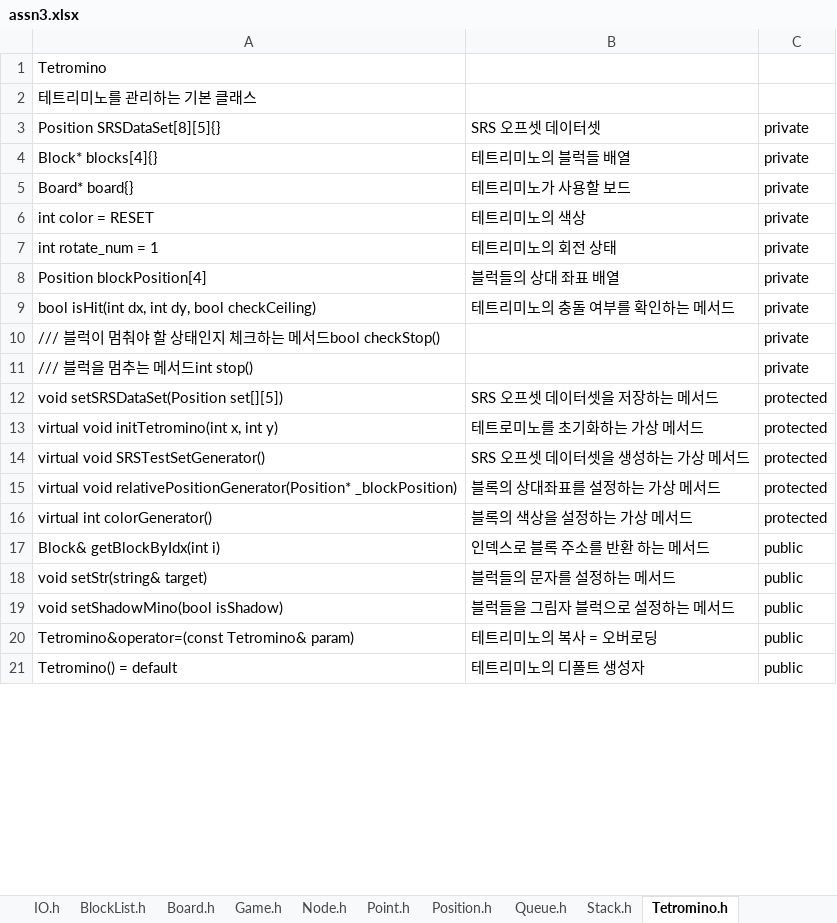
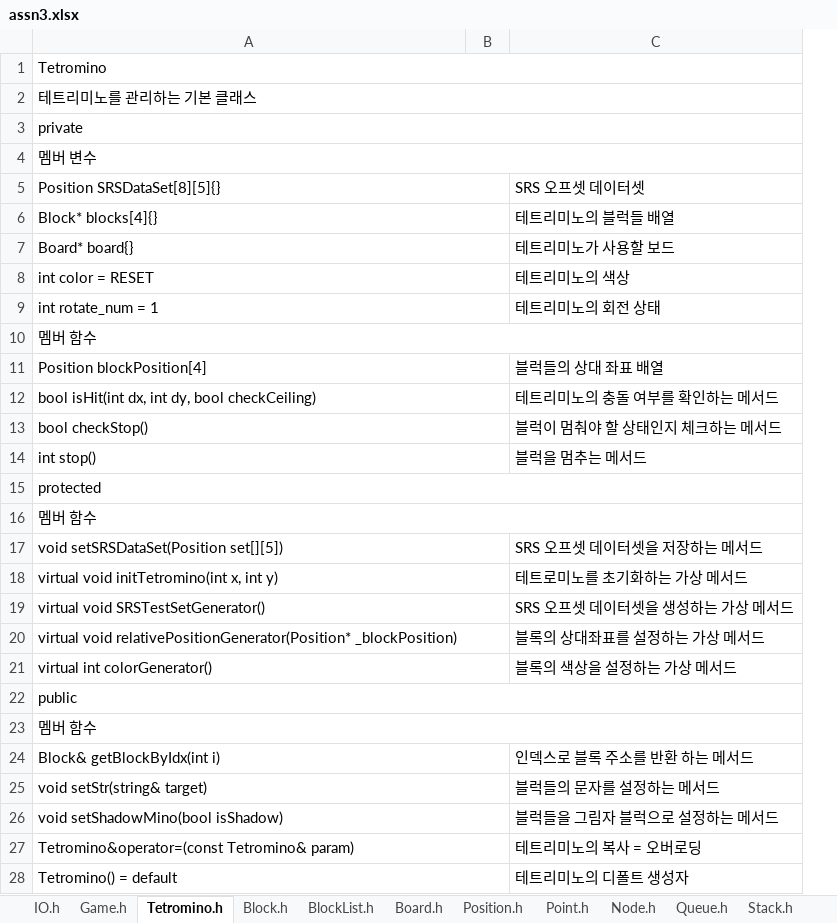
Before and after one commit to betarixm/CSED232, an Excel workbook: ASSN/ASSN3/report/assn3.xlsx, sheet Tetromino.h, drawn as a sheet; only a part is shown; values as stored, in another font and other column widths than the file's, no cell formats; charts and pictures not drawn; removed rows and columns are numbered as before the commit, all else as after; the diff covers the shown part only; the diff names each change by its address in the sheet, - before the commit and + after, or states it on an @@ line.

```diff
--- a/ASSN/ASSN3/report/assn3.xlsx (sheet Tetromino.h)
+++ b/ASSN/ASSN3/report/assn3.xlsx (sheet Tetromino.h)
@@ sheet tab order changed: IO.h | Game.h | Tetromino.h | Block.h | BlockList.h | Board.h | Position.h | Point.h | Node.h | Queue.h | Stack.h @@
+column B, empty
-column C, rows 3-21: private | private | private | private | private | private | private | private | private | protected | protected | protected | protected | protected | public | public | public | public | public
+A1:C1 merged
+A2:C2 merged
+row 3: private
+row 4: 멤버 변수
+A5:B5 merged
+A6:B6 merged
+A7:B7 merged
+A8:B8 merged
+A9:B9 merged
+row 10: 멤버 함수
+A11:B11 merged
+A12:B12 merged
+row 13: bool checkStop() |  | 블럭이 멈춰야 할 상태인지 체크하는 메서드
+row 14: int stop() |  | 블럭을 멈추는 메서드
-A15: /// 블럭이 멈춰야 할 상태인지 체크하는 메서드bool checkStop()
+A15: protected
+A15:C15 merged
-A16: /// 블럭을 멈추는 메서드int stop()
+A16: 멤버 함수
+A16:C16 merged
+A17:B17 merged
+A18:B18 merged
+A19:B19 merged
+A20:B20 merged
+A21:B21 merged
+row 22: public
+row 23: 멤버 함수
+A24:B24 merged
+A25:B25 merged
+A26:B26 merged
+A27:B27 merged
+A28:B28 merged
```
Also changed, not shown: 28 added rows, 1 edited cell and merged cells elsewhere in this sheet, sheet Block.h, sheet Game.h, sheet Queue.h, sheet Stack.h, sheet Board.h, sheet BlockList.h, 3 more sheets, cell formats, charts or pictures, 1 other file.
